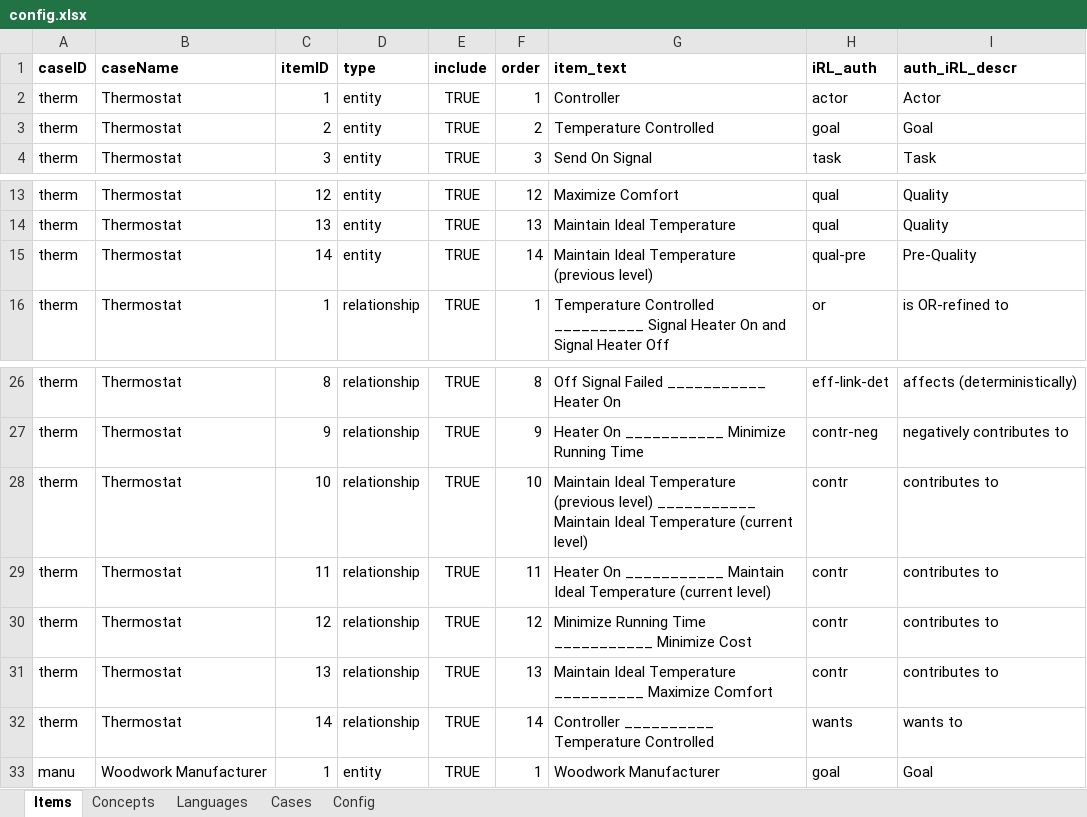
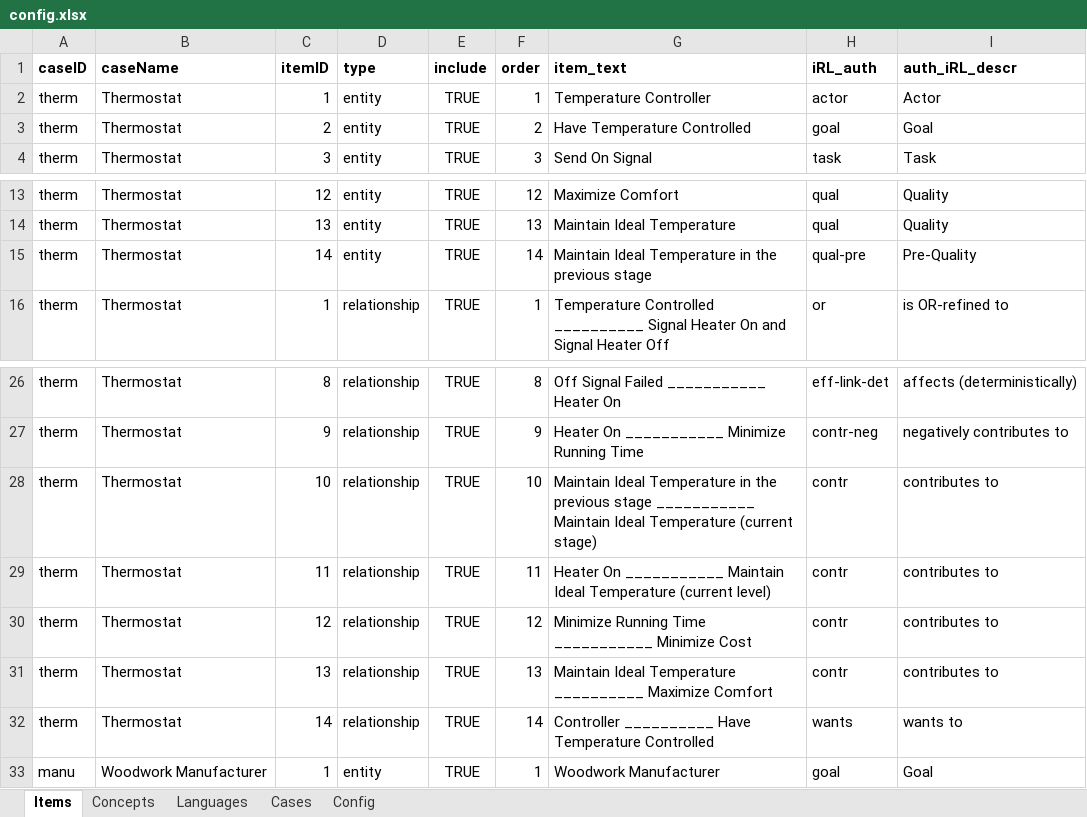
Before and after one commit to liaskos/iRL-Experiment, an Excel workbook: Material/Config/config.xlsx, sheet Items, drawn as a sheet; only a part is shown, gaps mark what is left out; values as stored, in another font and other column widths than the file's, no borders; the diff names each change by its address in the sheet, - before the commit and + after, or states it on an @@ line.

```diff
--- a/Material/Config/config.xlsx (sheet Items)
+++ b/Material/Config/config.xlsx (sheet Items)
-G2 (item_text): Controller
+G2 (item_text): Temperature Controller
-G3 (item_text): Temperature Controlled
+G3 (item_text): Have Temperature Controlled
-G15 (item_text): …Ideal Temperature (previous level)
+G15 (item_text): …Ideal Temperature in the previous stage
-G28 (item_text): …Ideal Temperature (previous level) ___________ Maintain Ideal Temperature (current level)
+G28 (item_text): …Ideal Temperature in the previous stage ___________ Maintain Ideal Temperature (current stage)
-G32 (item_text): Controller __________ Temperature Controlled
+G32 (item_text): Controller __________ Have Temperature Controlled
```
Also changed, not shown: 58 other files.
